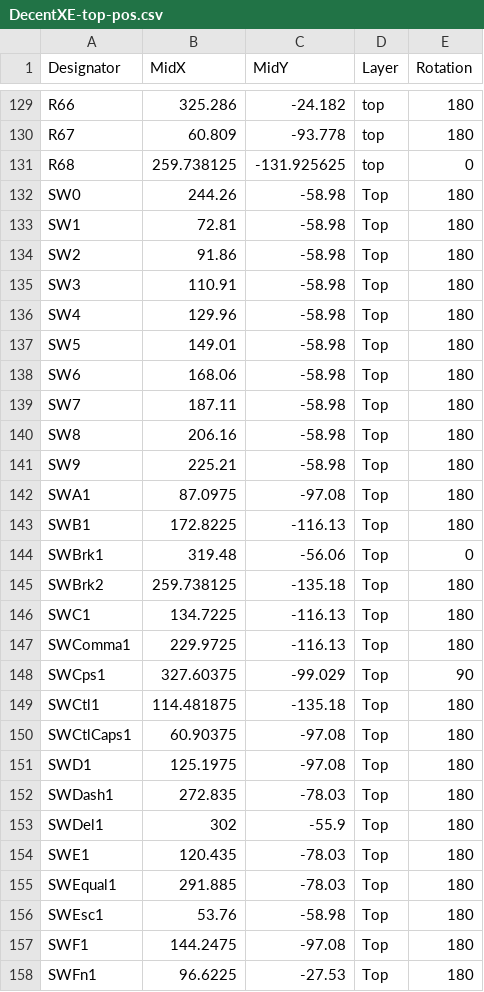
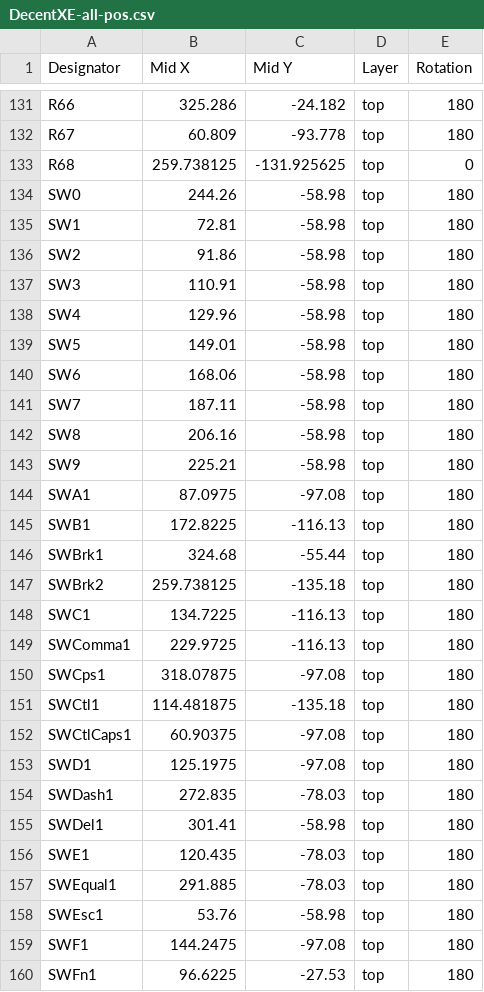
Before and after one commit to bleroy/3d-junkyard, a CSV file: Atari130MX/Fabrication/DecentXE-all-pos.csv (was Atari130MX/Fabrication/DecentXE-top-pos.csv), drawn as a sheet; only a part is shown, gaps mark what is left out; the diff covers the shown part only.

```diff
--- a/Atari130MX/Fabrication/DecentXE-top-pos.csv
+++ b/Atari130MX/Fabrication/DecentXE-all-pos.csv
@@ -1 +1 @@
-Designator,MidX,MidY,Layer,Rotation
+Designator,Mid X,Mid Y,Layer,Rotation
@@ -131,28 +133,28 @@ R67,60.809,-93.778,top,180
 R68,259.738125,-131.925625,top,0
-SW0,244.26,-58.98,Top,180
-SW1,72.81,-58.98,Top,180
-SW2,91.86,-58.98,Top,180
-SW3,110.91,-58.98,Top,180
-SW4,129.96,-58.98,Top,180
-SW5,149.01,-58.98,Top,180
-SW6,168.06,-58.98,Top,180
-SW7,187.11,-58.98,Top,180
-SW8,206.16,-58.98,Top,180
-SW9,225.21,-58.98,Top,180
-SWA1,87.0975,-97.08,Top,180
-SWB1,172.8225,-116.13,Top,180
-SWBrk1,319.48,-56.06,Top,0
-SWBrk2,259.738125,-135.18,Top,180
-SWC1,134.7225,-116.13,Top,180
-SWComma1,229.9725,-116.13,Top,180
-SWCps1,327.60375,-99.029,Top,90
-SWCtl1,114.481875,-135.18,Top,180
-SWCtlCaps1,60.90375,-97.08,Top,180
-SWD1,125.1975,-97.08,Top,180
-SWDash1,272.835,-78.03,Top,180
-SWDel1,302,-55.9,Top,180
-SWE1,120.435,-78.03,Top,180
-SWEqual1,291.885,-78.03,Top,180
-SWEsc1,53.76,-58.98,Top,180
-SWF1,144.2475,-97.08,Top,180
-SWFn1,96.6225,-27.53,Top,180
+SW0,244.26,-58.98,top,180
+SW1,72.81,-58.98,top,180
+SW2,91.86,-58.98,top,180
+SW3,110.91,-58.98,top,180
+SW4,129.96,-58.98,top,180
+SW5,149.01,-58.98,top,180
+SW6,168.06,-58.98,top,180
+SW7,187.11,-58.98,top,180
+SW8,206.16,-58.98,top,180
+SW9,225.21,-58.98,top,180
+SWA1,87.0975,-97.08,top,180
+SWB1,172.8225,-116.13,top,180
+SWBrk1,324.68,-55.44,top,180
+SWBrk2,259.738125,-135.18,top,180
+SWC1,134.7225,-116.13,top,180
+SWComma1,229.9725,-116.13,top,180
+SWCps1,318.07875,-97.08,top,180
+SWCtl1,114.481875,-135.18,top,180
+SWCtlCaps1,60.90375,-97.08,top,180
+SWD1,125.1975,-97.08,top,180
+SWDash1,272.835,-78.03,top,180
+SWDel1,301.41,-58.98,top,180
+SWE1,120.435,-78.03,top,180
+SWEqual1,291.885,-78.03,top,180
+SWEsc1,53.76,-58.98,top,180
+SWF1,144.2475,-97.08,top,180
+SWFn1,96.6225,-27.53,top,180
```
Also changed, not shown: 3 added rows, 1 removed row and 62 edited cells elsewhere in this file, Atari130MX/Fabrication/DecentXE-BOM.csv, JoyKeyMX/Fabrication/JoyKeyMX-BOM.csv, 36 other files.
